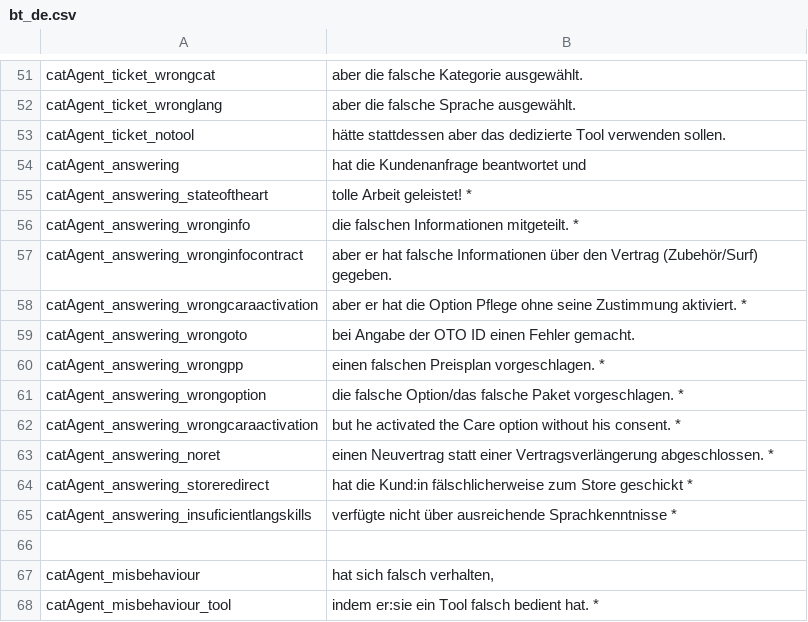
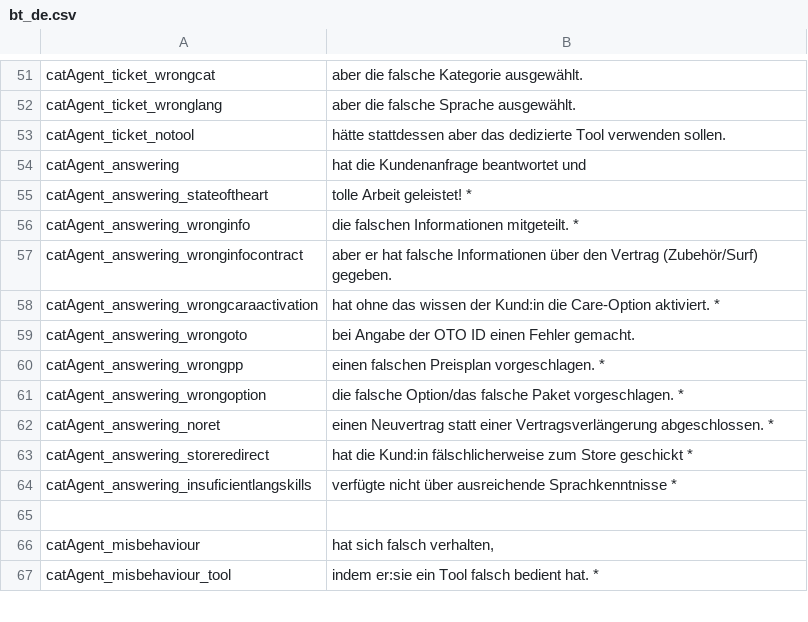
Before and after one commit to gamahachaa/better_together, a CSV file: assets/locales/de-DE/bt_de.csv, drawn as a sheet; only a part is shown, gaps mark what is left out.

```diff
--- a/assets/locales/de-DE/bt_de.csv
+++ b/assets/locales/de-DE/bt_de.csv
@@ -57,3 +57,3 @@ catAgent_answering_wronginfo;die falschen Informationen mitgeteilt. *
 catAgent_answering_wronginfocontract;aber er hat falsche Informationen über den Vertrag (Zubehör/Surf) gegeben.
-catAgent_answering_wrongcaraactivation;aber er hat die Option Pflege ohne seine Zustimmung aktiviert. *
+catAgent_answering_wrongcaraactivation;hat ohne das wissen der Kund:in die Care-Option aktiviert. *
 catAgent_answering_wrongoto;bei Angabe der OTO ID einen Fehler gemacht.
@@ -61,3 +61,2 @@ catAgent_answering_wrongpp;einen falschen Preisplan vorgeschlagen. *
 catAgent_answering_wrongoption;die falsche Option/das falsche Paket vorgeschlagen. *
-catAgent_answering_wrongcaraactivation;but he activated the Care option without his consent. *
 catAgent_answering_noret;einen Neuvertrag statt einer Vertragsverlängerung abgeschlossen. *
```
Also changed, not shown: 3 other files.
